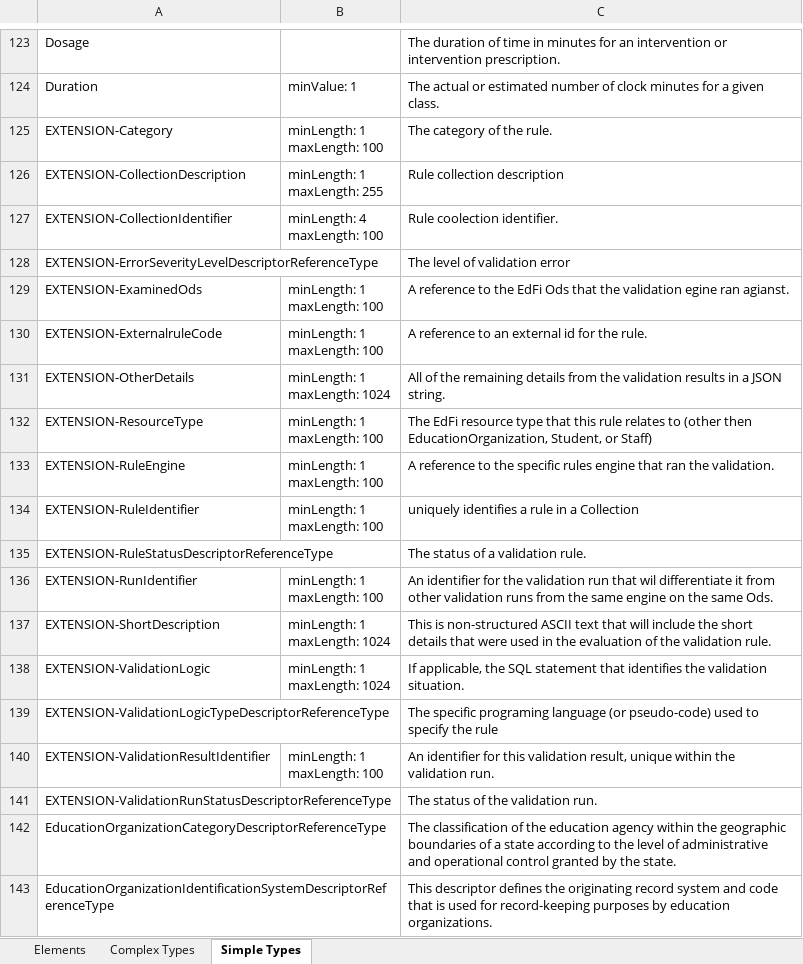
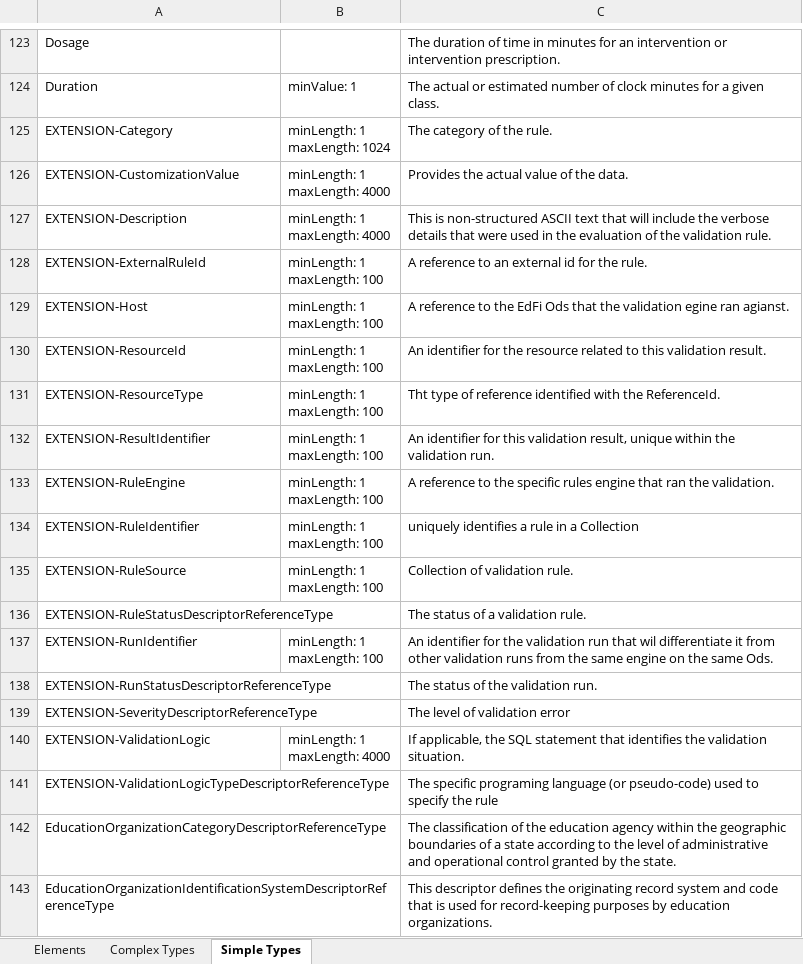
Before and after one commit to Ed-Fi-Exchange-OSS/data-validation-extension, an Excel workbook: MetaEdOutput/Documentation/DataDictionary/XmlDataDictionary.xlsx, sheet Simple Types, drawn as a sheet; only a part is shown, gaps mark what is left out; values as stored, in another font and other column widths than the file's, no borders; removed rows and columns are numbered as before the commit, all else as after; ↵ is a line break in a cell; the diff names each change by its address in the sheet, - before the commit and + after, or states it on an @@ line.

Commit message:
initial checkin of extension

```diff
--- a/MetaEdOutput/Documentation/DataDictionary/XmlDataDictionary.xlsx (sheet Simple Types)
+++ b/MetaEdOutput/Documentation/DataDictionary/XmlDataDictionary.xlsx (sheet Simple Types)
-B125: minLength: 1 ↵ maxLength: 100
+B125: minLength: 1 ↵ maxLength: 1024
-row 126: EXTENSION-CollectionDescription | minLength: 1 ↵ maxLength: 255 | Rule collection description
-row 127: EXTENSION-CollectionIdentifier | minLength: 4 ↵ maxLength: 100 | Rule coolection identifier.
-row 128: EXTENSION-ErrorSeverityLevelDescriptorReferenceType |  | The level of validation error
-row 129: EXTENSION-ExaminedOds | minLength: 1 ↵ maxLength: 100 | A reference to the EdFi Ods that the validation egine ran agianst.
+row 126: EXTENSION-CustomizationValue | minLength: 1 ↵ maxLength: 4000 | Provides the actual value of the data.
+row 127: EXTENSION-Description | minLength: 1 ↵ maxLength: 4000 | This is non-structured ASCII text that will include the verbose details that were used in the evaluation of the validation rule.
-A128: EXTENSION-ExternalruleCode
+A128: EXTENSION-ExternalRuleId
-row 131: EXTENSION-OtherDetails | minLength: 1 ↵ maxLength: 1024 | All of the remaining details from the validation results in a JSON string.
+row 129: EXTENSION-Host | minLength: 1 ↵ maxLength: 100 | A reference to the EdFi Ods that the validation egine ran agianst.
+row 130: EXTENSION-ResourceId | minLength: 1 ↵ maxLength: 100 | An identifier for the resource related to this validation result.
-C131: The EdFi resource type that this rule relates to (other then EducationOrganization, Student, or Staff)
+C131: Tht type of reference identified with the ReferenceId.
+row 132: EXTENSION-ResultIdentifier | minLength: 1 ↵ maxLength: 100 | An identifier for this validation result, unique within the validation run.
+row 135: EXTENSION-RuleSource | minLength: 1 ↵ maxLength: 100 | Collection of validation rule.
-row 137: EXTENSION-ShortDescription | minLength: 1 ↵ maxLength: 1024 | This is non-structured ASCII text that will include the short details that were used in the evaluation of the validation rule.
+row 138: EXTENSION-RunStatusDescriptorReferenceType |  | The status of the validation run.
+row 139: EXTENSION-SeverityDescriptorReferenceType |  | The level of validation error
-B140: minLength: 1 ↵ maxLength: 1024
+B140: minLength: 1 ↵ maxLength: 4000
-row 140: EXTENSION-ValidationResultIdentifier | minLength: 1 ↵ maxLength: 100 | An identifier for this validation result, unique within the validation run.
-row 141: EXTENSION-ValidationRunStatusDescriptorReferenceType |  | The status of the validation run.
```
Also changed, not shown: sheet Elements, sheet Complex Types, MetaEdOutput/Documentation/Ed-Fi-Handbook/Ed-Fi-Handbook.xlsx, 42 other files.
